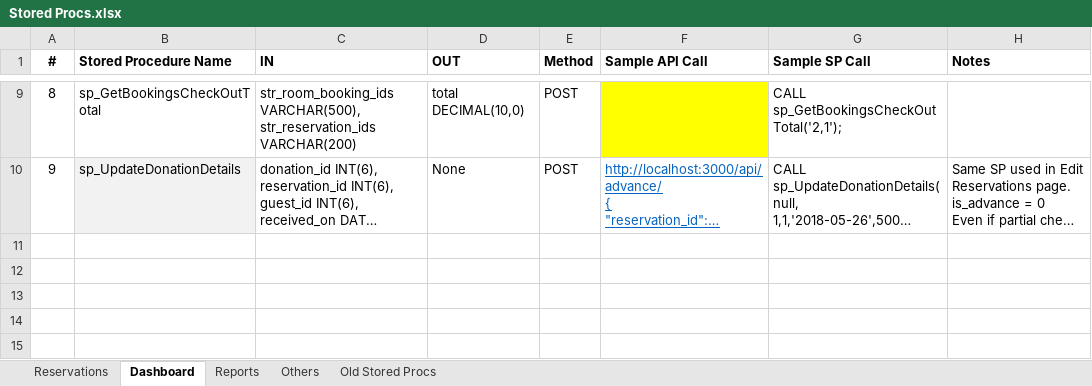
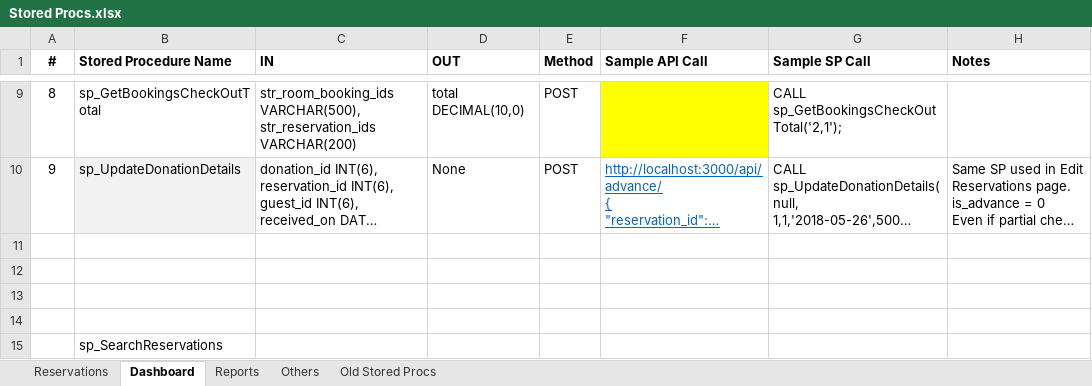
Before and after one commit to bharathitm/parmarth-niketan, an Excel workbook: Docs/Database/Stored Procs.xlsx, sheet Dashboard, drawn as a sheet; only a part is shown, gaps mark what is left out; long unchanged cells end in …; values as stored, in another font and other column widths than the file's, no borders; the diff names each change by its address in the sheet, - before the commit and + after, or states it on an @@ line.

```diff
--- a/Docs/Database/Stored Procs.xlsx (sheet Dashboard)
+++ b/Docs/Database/Stored Procs.xlsx (sheet Dashboard)
+row 11: (empty)
+row 12: (empty)
+row 13: (empty)
+row 14: (empty)
+row 15:  | sp_SearchReservations
```
Also changed, not shown: 23 other files.
